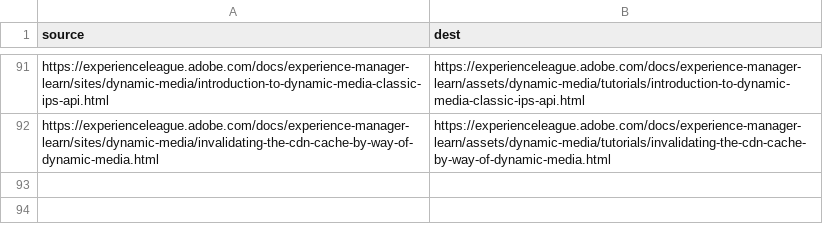
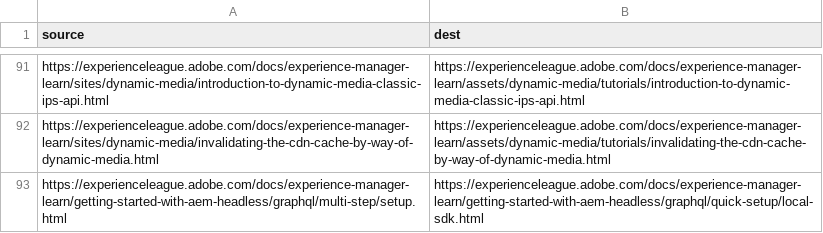
Before and after one commit to AdobeDocs/experience-manager-learn.pt-BR, a CSV file: redirects.csv, drawn as a sheet; only a part is shown, gaps mark what is left out.

Commit message:
Synced non localizable files from repo .

```diff
--- a/redirects.csv
+++ b/redirects.csv
@@ -92 +92,2 @@ https://experienceleague.adobe.com/docs/experience-manager-learn/sites/dynamic-m
 https://experienceleague.adobe.com/docs/experience-manager-learn/sites/dynamic-media/invalidating-the-cdn-cache-by-way-of-dynamic-media.html,https://experienceleague.adobe.com/docs/experience-manager-learn/assets/dynamic-media/tutorials/invalidating-the-cdn-cache-by-way-of-dynamic-media.html
+https://experienceleague.adobe.com/docs/experience-manager-learn/getting-started-with-aem-headless/graphql/multi-step/setup.html,https://experienceleague.adobe.com/docs/experience-manager-learn/getting-started-with-aem-headless/graphql/quick-setup/local-sdk.html
```
Also changed, not shown: 14 other files.
